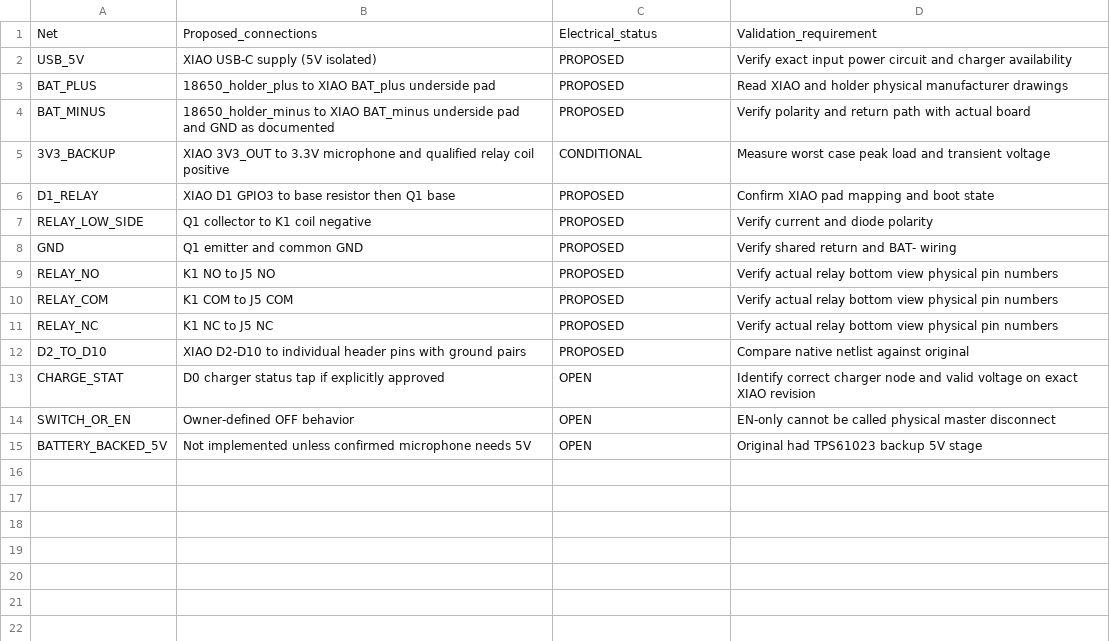
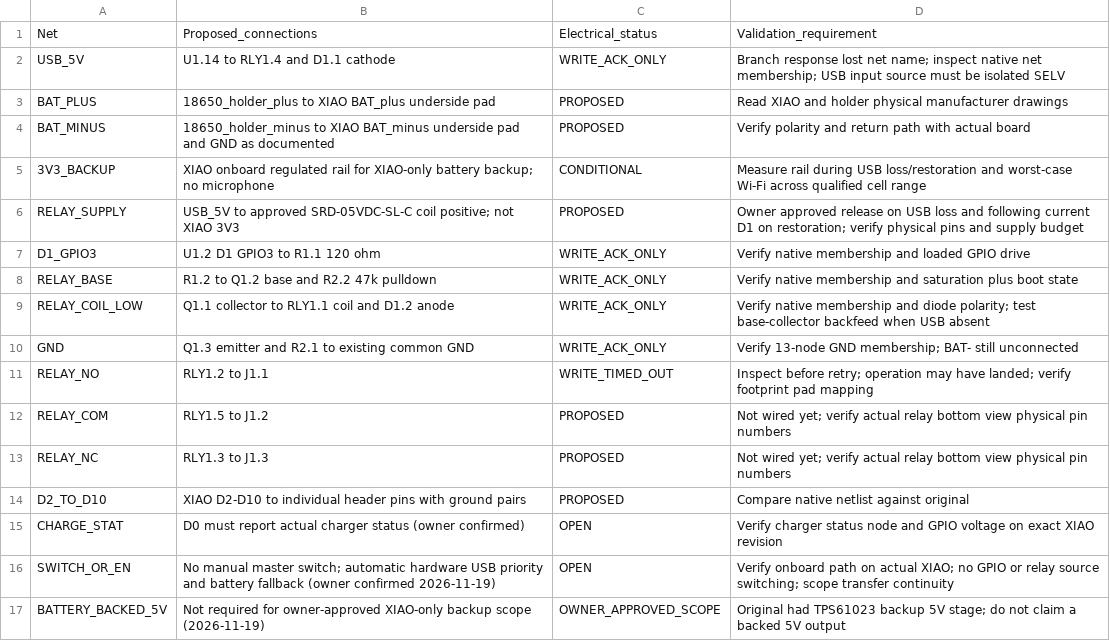
Before and after one commit to Abhijit18/PowerModule_EasyEDA, a CSV file: hardware/rev-c/target-netmap.csv, drawn as a sheet.

```diff
--- a/hardware/rev-c/target-netmap.csv
+++ b/hardware/rev-c/target-netmap.csv
@@ -1,15 +1,17 @@
 Net,Proposed_connections,Electrical_status,Validation_requirement
-USB_5V,XIAO USB-C supply (5V isolated),PROPOSED,Verify exact input power circuit and charger availability
+USB_5V,U1.14 to RLY1.4 and D1.1 cathode,WRITE_ACK_ONLY,Branch response lost net name; inspect native net membership; USB input source must be isolated SELV
 BAT_PLUS,18650_holder_plus to XIAO BAT_plus underside pad,PROPOSED,Read XIAO and holder physical manufacturer drawings
 BAT_MINUS,18650_holder_minus to XIAO BAT_minus underside pad and GND as documented,PROPOSED,Verify polarity and return path with actual board
-3V3_BACKUP,XIAO 3V3_OUT to 3.3V microphone and qualified relay coil positive,CONDITIONAL,Measure worst case peak load and transient voltage
-D1_RELAY,XIAO D1 GPIO3 to base resistor then Q1 base,PROPOSED,Confirm XIAO pad mapping and boot state
-RELAY_LOW_SIDE,Q1 collector to K1 coil negative,PROPOSED,Verify current and diode polarity
-GND,Q1 emitter and common GND,PROPOSED,Verify shared return and BAT- wiring
-RELAY_NO,K1 NO to J5 NO,PROPOSED,Verify actual relay bottom view physical pin numbers
-RELAY_COM,K1 COM to J5 COM,PROPOSED,Verify actual relay bottom view physical pin numbers
-RELAY_NC,K1 NC to J5 NC,PROPOSED,Verify actual relay bottom view physical pin numbers
+3V3_BACKUP,XIAO onboard regulated rail for XIAO-only battery backup; no microphone,CONDITIONAL,Measure rail during USB loss/restoration and worst-case Wi-Fi across qualified cell range
+RELAY_SUPPLY,USB_5V to approved SRD-05VDC-SL-C coil positive; not XIAO 3V3,PROPOSED,Owner approved release on USB loss and following current D1 on restoration; verify physical pins and supply budget
+D1_GPIO3,U1.2 D1 GPIO3 to R1.1 120 ohm,WRITE_ACK_ONLY,Verify native membership and loaded GPIO drive
+RELAY_BASE,R1.2 to Q1.2 base and R2.2 47k pulldown,WRITE_ACK_ONLY,Verify native membership and saturation plus boot state
+RELAY_COIL_LOW,Q1.1 collector to RLY1.1 coil and D1.2 anode,WRITE_ACK_ONLY,Verify native membership and diode polarity; test base-collector backfeed when USB absent
+GND,Q1.3 emitter and R2.1 to existing common GND,WRITE_ACK_ONLY,Verify 13-node GND membership; BAT- still unconnected
+RELAY_NO,RLY1.2 to J1.1,WRITE_TIMED_OUT,Inspect before retry; operation may have landed; verify footprint pad mapping
+RELAY_COM,RLY1.5 to J1.2,PROPOSED,Not wired yet; verify actual relay bottom view physical pin numbers
+RELAY_NC,RLY1.3 to J1.3,PROPOSED,Not wired yet; verify actual relay bottom view physical pin numbers
 D2_TO_D10,XIAO D2-D10 to individual header pins with ground pairs,PROPOSED,Compare native netlist against original
-CHARGE_STAT,D0 charger status tap if explicitly approved,OPEN,Identify correct charger node and valid voltage on exact XIAO revision
-SWITCH_OR_EN,Owner-defined OFF behavior,OPEN,EN-only cannot be called physical master disconnect
-BATTERY_BACKED_5V,Not implemented unless confirmed microphone needs 5V,OPEN,Original had TPS61023 backup 5V stage
+CHARGE_STAT,D0 must report actual charger status (owner confirmed),OPEN,Verify charger status node and GPIO voltage on exact XIAO revision
+SWITCH_OR_EN,No manual master switch; automatic hardware USB priority and battery fallback (owner confirmed 2026-11-19),OPEN,Verify onboard path on actual XIAO; no GPIO or relay source switching; scope transfer continuity
+BATTERY_BACKED_5V,Not required for owner-approved XIAO-only backup scope (2026-11-19),OWNER_APPROVED_SCOPE,Original had TPS61023 backup 5V stage; do not claim a backed 5V output
```
Also changed, not shown: docs/functional-delta-register.csv, docs/test-matrix.csv, 13 other files.
